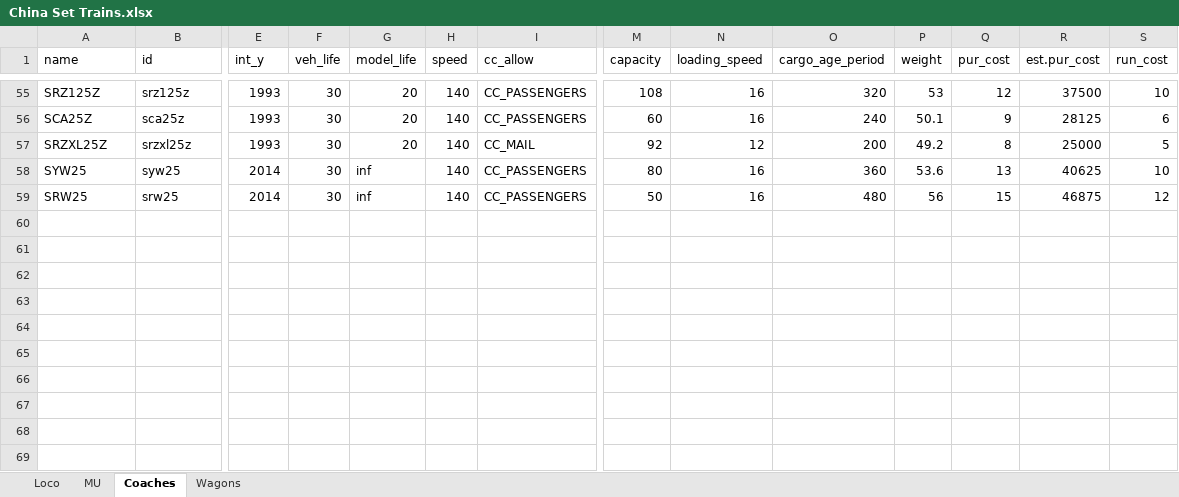
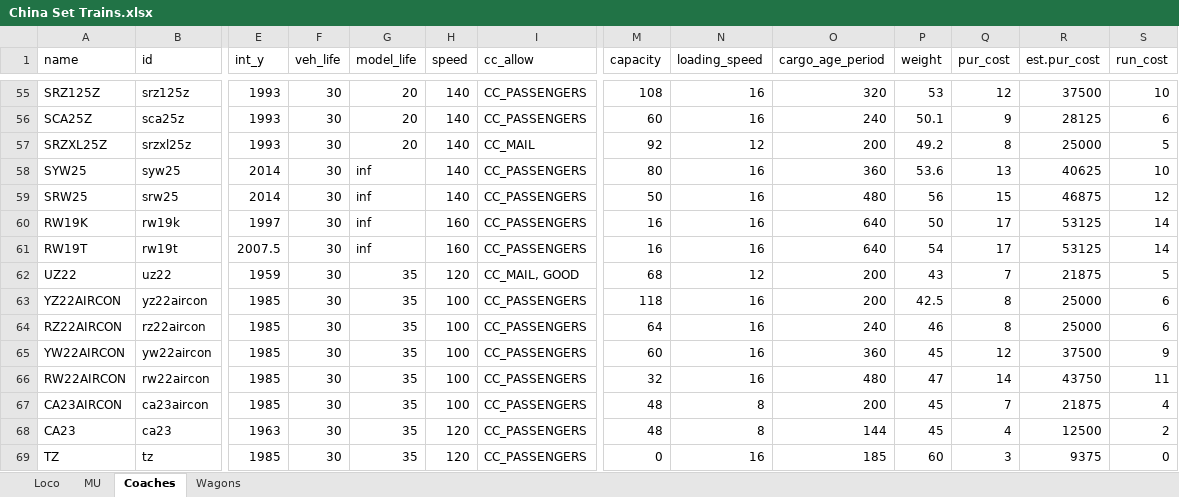
Before and after one commit to OpenTTD-China-Set/China-Set-Trains, an Excel workbook: docs/China Set Trains.xlsx, sheet Coaches, drawn as a sheet; only a part is shown, gaps mark what is left out; values as stored, in another font and other column widths than the file's, no borders; rows hold the shown columns only; the diff names each change by its address in the sheet, - before the commit and + after, or states it on an @@ line.

```diff
--- a/docs/China Set Trains.xlsx (sheet Coaches)
+++ b/docs/China Set Trains.xlsx (sheet Coaches)
+row 60: RW19K | rw19k | 1997 | 30 | inf | 160 | CC_PASSENGERS | 16 | 16 | 640 | 50 | 17 | 53125 | 14
+row 61: RW19T | rw19t | 2007.5 | 30 | inf | 160 | CC_PASSENGERS | 16 | 16 | 640 | 54 | 17 | 53125 | 14
+row 62: UZ22 | uz22 | 1959 | 30 | 35 | 120 | CC_MAIL, GOOD | 68 | 12 | 200 | 43 | 7 | 21875 | 5
+row 63: YZ22AIRCON | yz22aircon | 1985 | 30 | 35 | 100 | CC_PASSENGERS | 118 | 16 | 200 | 42.5 | 8 | 25000 | 6
+row 64: RZ22AIRCON | rz22aircon | 1985 | 30 | 35 | 100 | CC_PASSENGERS | 64 | 16 | 240 | 46 | 8 | 25000 | 6
+row 65: YW22AIRCON | yw22aircon | 1985 | 30 | 35 | 100 | CC_PASSENGERS | 60 | 16 | 360 | 45 | 12 | 37500 | 9
+row 66: RW22AIRCON | rw22aircon | 1985 | 30 | 35 | 100 | CC_PASSENGERS | 32 | 16 | 480 | 47 | 14 | 43750 | 11
+row 67: CA23AIRCON | ca23aircon | 1985 | 30 | 35 | 100 | CC_PASSENGERS | 48 | 8 | 200 | 45 | 7 | 21875 | 4
+row 68: CA23 | ca23 | 1963 | 30 | 35 | 120 | CC_PASSENGERS | 48 | 8 | 144 | 45 | 4 | 12500 | 2
+row 69: TZ | tz | 1985 | 30 | 35 | 120 | CC_PASSENGERS | 0 | 16 | 185 | 60 | 3 | 9375 | 0
```
Also changed, not shown: sheet Wagons, 1 other file.
